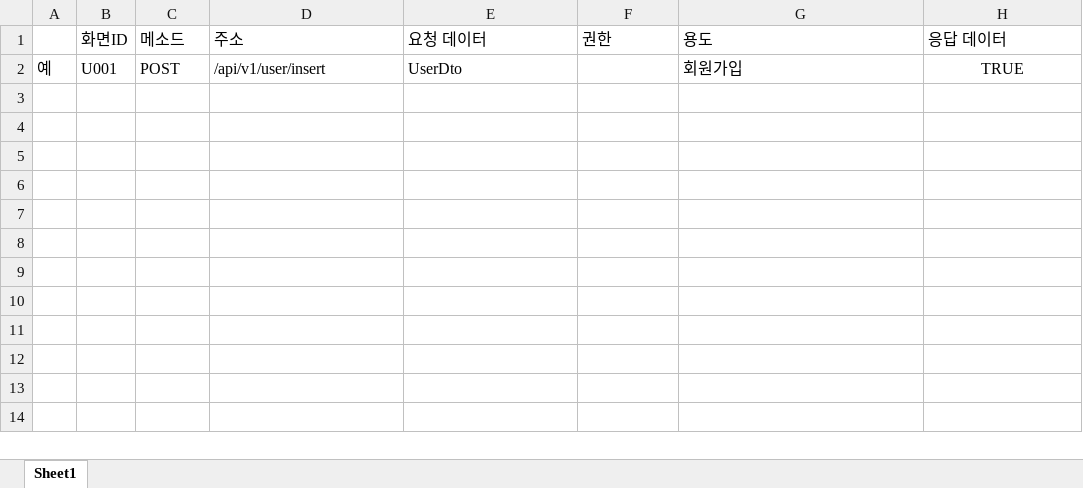
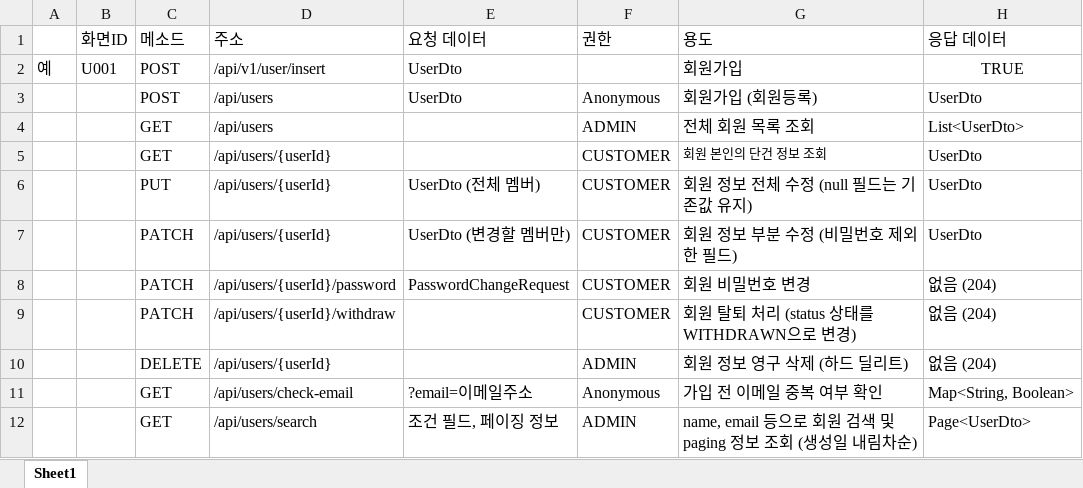
Before and after one commit to phyein522/mjc_b-hotel-reservation, an Excel workbook: docs/jsh/API 명세서.xlsx, sheet Sheet1, drawn as a sheet; values as stored, in another font and other column widths than the file's, no borders; the diff names each change by its address in the sheet, - before the commit and + after, or states it on an @@ line.

Commit message:
Update API 명세서.xlsx

```diff
--- a/docs/jsh/API 명세서.xlsx (sheet Sheet1)
+++ b/docs/jsh/API 명세서.xlsx (sheet Sheet1)
+row 3:  |  | POST | /api/users | UserDto | Anonymous | 회원가입 (회원등록) | UserDto
+row 4:  |  | GET | /api/users |  | ADMIN | 전체 회원 목록 조회 | List<UserDto>
+row 5:  |  | GET | /api/users/{userId} |  | CUSTOMER | 회원 본인의 단건 정보 조회 | UserDto
+row 6:  |  | PUT | /api/users/{userId} | UserDto (전체 멤버) | CUSTOMER | 회원 정보 전체 수정 (null 필드는 기존값 유지) | UserDto
+row 7:  |  | PATCH | /api/users/{userId} | UserDto (변경할 멤버만) | CUSTOMER | 회원 정보 부분 수정 (비밀번호 제외한 필드) | UserDto
+row 8:  |  | PATCH | /api/users/{userId}/password | PasswordChangeRequest | CUSTOMER | 회원 비밀번호 변경 | 없음 (204)
+row 9:  |  | PATCH | /api/users/{userId}/withdraw |  | CUSTOMER | 회원 탈퇴 처리 (status 상태를 WITHDRAWN으로 변경) | 없음 (204)
+row 10:  |  | DELETE | /api/users/{userId} |  | ADMIN | 회원 정보 영구 삭제 (하드 딜리트) | 없음 (204)
+row 11:  |  | GET | /api/users/check-email | ?email=이메일주소 | Anonymous | 가입 전 이메일 중복 여부 확인 | Map<String, Boolean>
+row 12:  |  | GET | /api/users/search | 조건 필드, 페이징 정보 | ADMIN | name, email 등으로 회원 검색 및 paging 정보 조회 (생성일 내림차순) | Page<UserDto>
```
